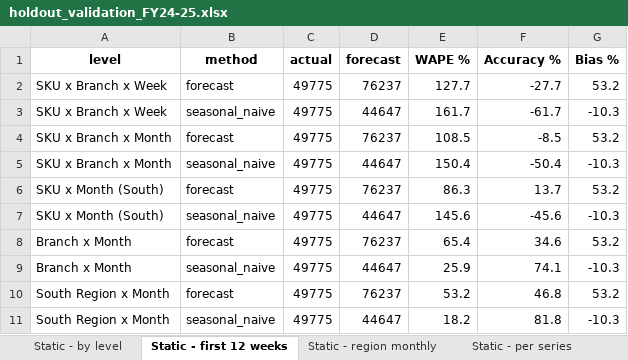
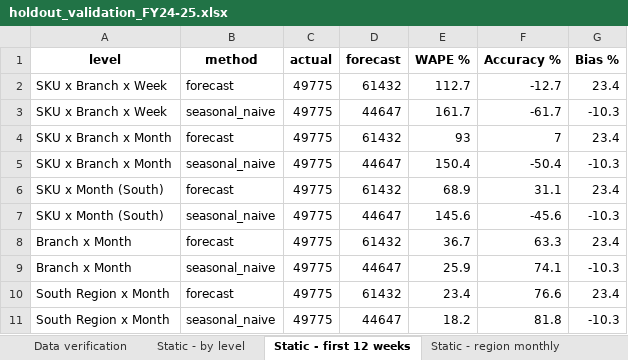
Before and after one commit to saiprash711/ISB_Capstone_Project, an Excel workbook: EDA dashboard Python/holdout_validation/holdout_validation_FY24-25.xlsx, sheet Static - first 12 weeks, drawn as a sheet; values as stored, in another font and other column widths than the file's, no borders; the diff names each change by its address in the sheet, - before the commit and + after, or states it on an @@ line.

Commit message:
feat: add holdout validation dashboard page and backtesting modules for FY24-25 data

```diff
--- a/EDA dashboard Python/holdout_validation/holdout_validation_FY24-25.xlsx (sheet Static - first 12 weeks)
+++ b/EDA dashboard Python/holdout_validation/holdout_validation_FY24-25.xlsx (sheet Static - first 12 weeks)
+sheet tab: Data verification
-D2 (forecast): 76237
+D2 (forecast): 61432
-E2 (WAPE %): 127.7
+E2 (WAPE %): 112.7
-F2 (Accuracy %): -27.7
+F2 (Accuracy %): -12.7
-G2 (Bias %): 53.2
+G2 (Bias %): 23.4
-D4 (forecast): 76237
+D4 (forecast): 61432
-E4 (WAPE %): 108.5
+E4 (WAPE %): 93
-F4 (Accuracy %): -8.5
+F4 (Accuracy %): 7
-G4 (Bias %): 53.2
+G4 (Bias %): 23.4
-D6 (forecast): 76237
+D6 (forecast): 61432
-E6 (WAPE %): 86.3
+E6 (WAPE %): 68.9
-F6 (Accuracy %): 13.7
+F6 (Accuracy %): 31.1
-G6 (Bias %): 53.2
+G6 (Bias %): 23.4
-D8 (forecast): 76237
+D8 (forecast): 61432
-E8 (WAPE %): 65.4
+E8 (WAPE %): 36.7
-F8 (Accuracy %): 34.6
+F8 (Accuracy %): 63.3
-G8 (Bias %): 53.2
+G8 (Bias %): 23.4
-D10 (forecast): 76237
+D10 (forecast): 61432
-E10 (WAPE %): 53.2
+E10 (WAPE %): 23.4
-F10 (Accuracy %): 46.8
+F10 (Accuracy %): 76.6
-G10 (Bias %): 53.2
+G10 (Bias %): 23.4
```
Also changed, not shown: sheet Static - per series, sheet Champions, sheet Static - by level, sheet Static - region monthly, other sheet tabs, 59 other files.
